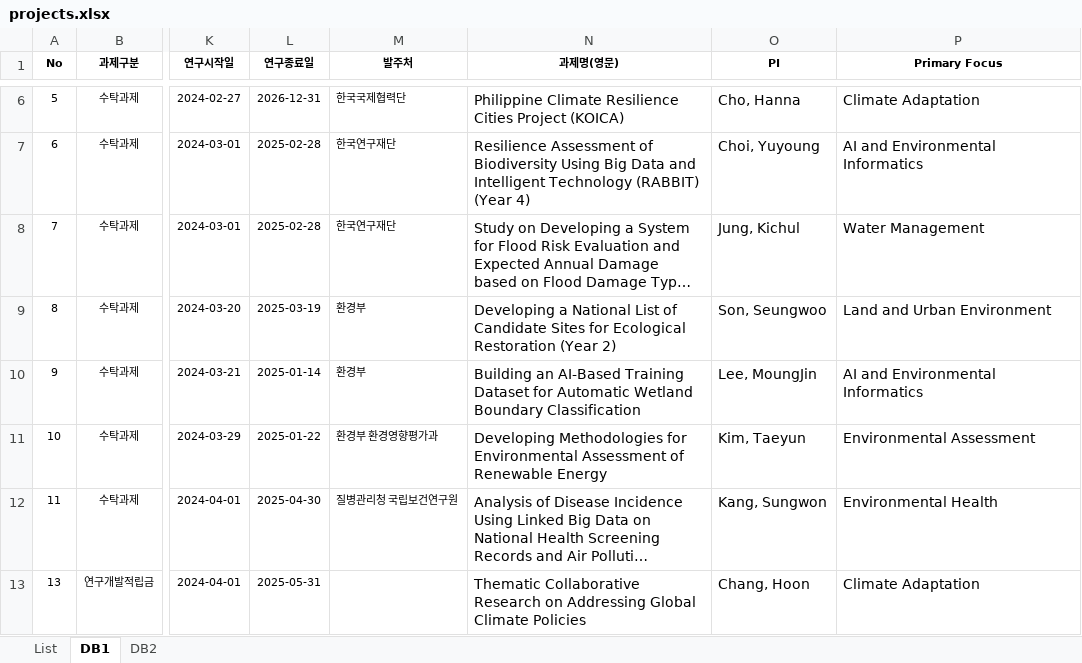
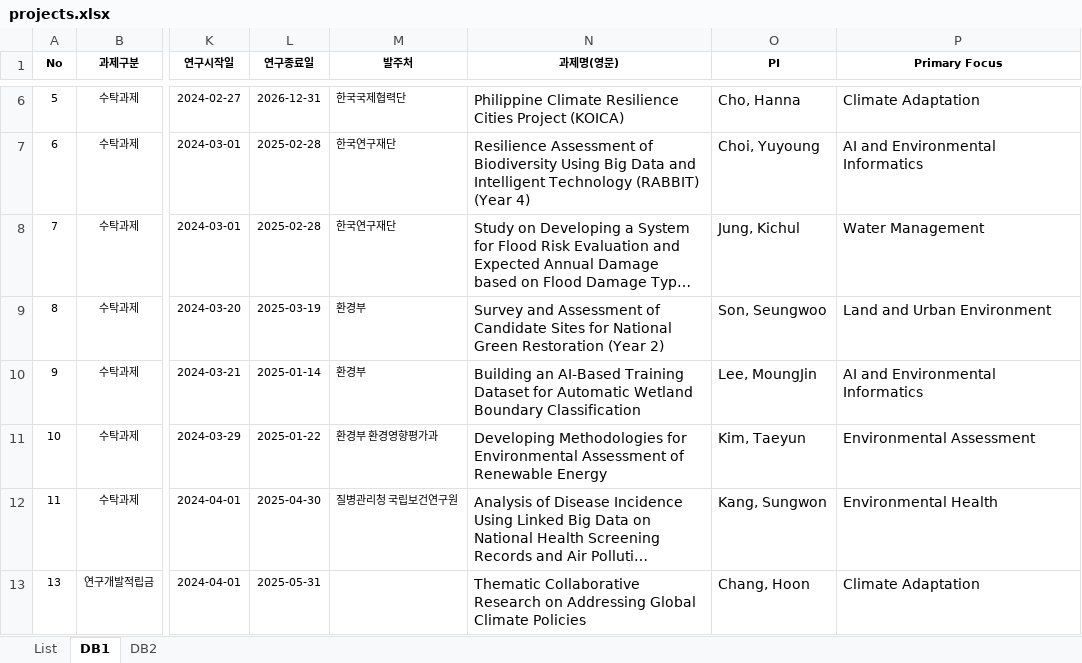
Before and after one commit to keiglobal/ProjectSearch, an Excel workbook: data/projects.xlsx, sheet DB1, drawn as a sheet; only a part is shown, gaps mark what is left out; long unchanged cells end in …; values as stored, in another font and other column widths than the file's, no borders; conditional formats not drawn; the diff covers the shown part only; the diff names each change by its address in the sheet, - before the commit and + after, or states it on an @@ line.

Commit message:
Add files via upload

```diff
--- a/data/projects.xlsx (sheet DB1)
+++ b/data/projects.xlsx (sheet DB1)
-N9 (과제명(영문)): Developing a National List of Candidate Sites for Ecological Restoration (Year…
+N9 (과제명(영문)): Survey and Assessment of Candidate Sites for National Green Restoration (Year…
```
Also changed, not shown: 49 added rows and 8 edited cells elsewhere in this sheet, sheet List, hidden cells.
